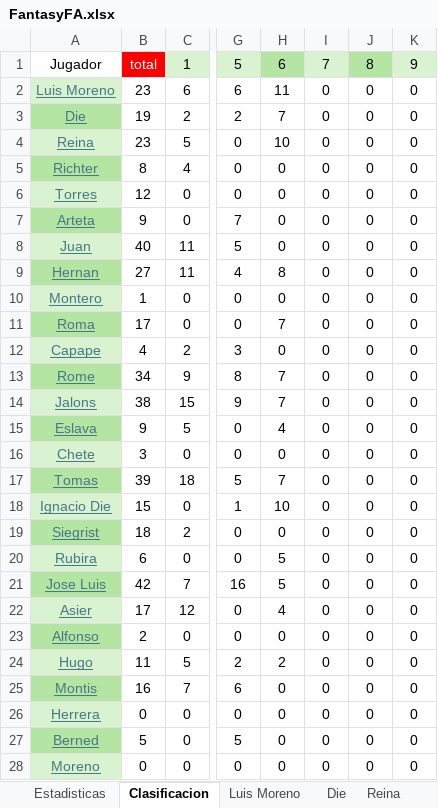
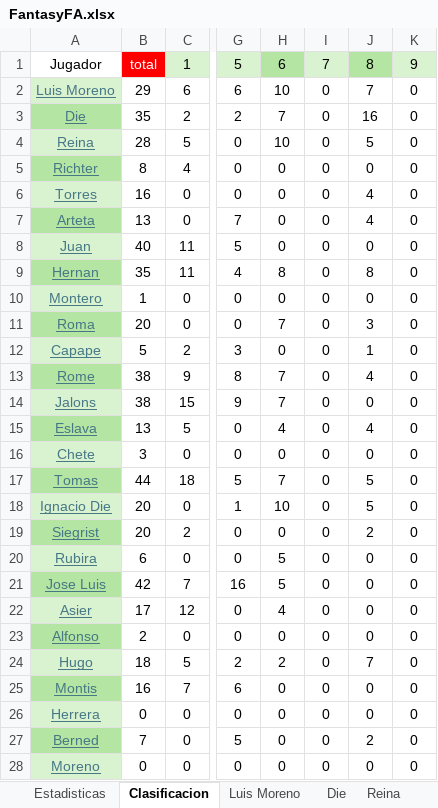
Before and after one commit to Gonzalo-Die/Excel-fantasy, an Excel workbook: FantasyFA.xlsx, sheet Clasificacion, drawn as a sheet; only a part is shown, gaps mark what is left out; values as stored, in another font and other column widths than the file's, no borders; the diff names each change by its address in the sheet, - before the commit and + after, or states it on an @@ line.

```diff
--- a/FantasyFA.xlsx (sheet Clasificacion)
+++ b/FantasyFA.xlsx (sheet Clasificacion)
-B2: 23
+B2: 29
-H2: 11
+H2: 10
-J2: 0
+J2: 7
-B3: 19
+B3: 35
-J3: 0
+J3: 16
-B4: 23
+B4: 28
-J4: 0
+J4: 5
-B6: 12
+B6: 16
-J6:J7: 0
+J6:J7: 4
-B7: 9
+B7: 13
-B9: 27
+B9: 35
-J9: 0
+J9: 8
-B11: 17
+B11: 20
-J11: 0
+J11: 3
-B12: 4
+B12: 5
-J12: 0
+J12: 1
-B13: 34
+B13: 38
-J13: 0
+J13: 4
-B15: 9
+B15: 13
-J15: 0
+J15: 4
-B17: 39
+B17: 44
-J17:J18: 0
+J17:J18: 5
-B18: 15
+B18: 20
-B19: 18
+B19: 20
-J19: 0
+J19: 2
-B24: 11
+B24: 18
-J24: 0
+J24: 7
-B27: 5
+B27: 7
-J27: 0
+J27: 2
```
Also changed, not shown: sheet Estadisticas, sheet Luis Moreno, sheet Die, sheet Torres, sheet Arteta, sheet Roma, 10 more sheets.
